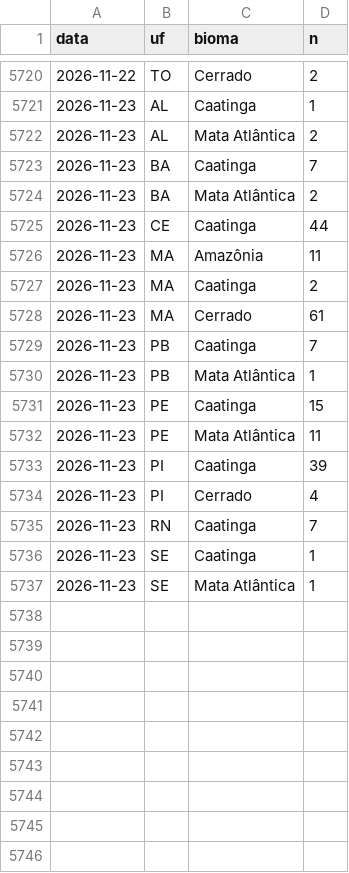
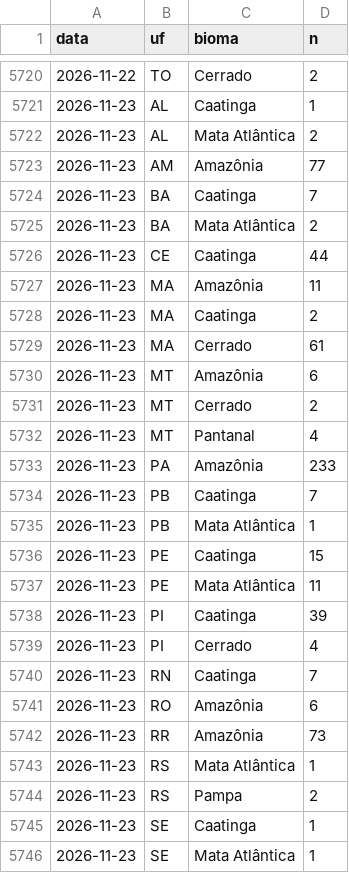
Before and after one commit to ladriasces/Monitor-El-Nino, a CSV file: data/ref/focos_ref_diario.csv, drawn as a sheet; only a part is shown, gaps mark what is left out; the diff names each change by its address in the sheet, - before the commit and + after, or states it on an @@ line.

```diff
--- a/data/ref/focos_ref_diario.csv
+++ b/data/ref/focos_ref_diario.csv
+row 5723: 2026-11-23 | AM | Amazônia | 77
+row 5730: 2026-11-23 | MT | Amazônia | 6
+row 5731: 2026-11-23 | MT | Cerrado | 2
+row 5732: 2026-11-23 | MT | Pantanal | 4
+row 5733: 2026-11-23 | PA | Amazônia | 233
+row 5741: 2026-11-23 | RO | Amazônia | 6
+row 5742: 2026-11-23 | RR | Amazônia | 73
+row 5743: 2026-11-23 | RS | Mata Atlântica | 1
+row 5744: 2026-11-23 | RS | Pampa | 2
```
